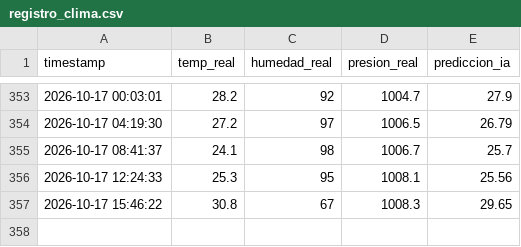
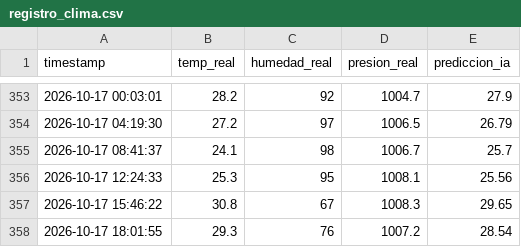
Before and after one commit to geogamer12/proyecto_clima, a CSV file: registro_clima.csv, drawn as a sheet; only a part is shown, gaps mark what is left out; the diff names each change by its address in the sheet, - before the commit and + after, or states it on an @@ line.

```diff
--- a/registro_clima.csv
+++ b/registro_clima.csv
+row 358: 2026-10-17 18:01:55 | 29.3 | 76 | 1007.2 | 28.54
```
